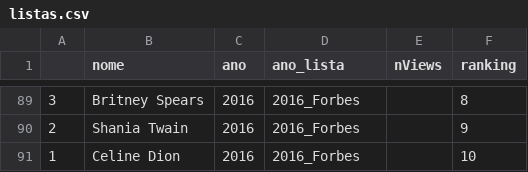
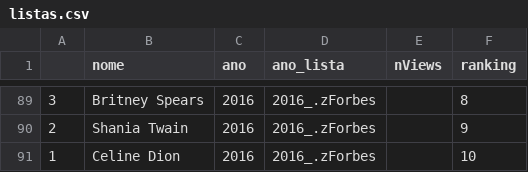
Before and after one commit to arthurlustosa/youtube-project, a CSV file: dados/listas.csv, drawn as a sheet; only a part is shown, gaps mark what is left out; the diff covers the shown part only.

Commit message:
lista ajustada ordenada por billboard, youtube e forbes

```diff
--- a/dados/listas.csv
+++ b/dados/listas.csv
@@ -89,3 +89,3 @@
-3,Britney Spears,2016,2016_Forbes,,8
-2,Shania Twain,2016,2016_Forbes,,9
-1,Celine Dion,2016,2016_Forbes,,10
+3,Britney Spears,2016,2016_.zForbes,,8
+2,Shania Twain,2016,2016_.zForbes,,9
+1,Celine Dion,2016,2016_.zForbes,,10
```
Also changed, not shown: 27 edited cells elsewhere in this file.
